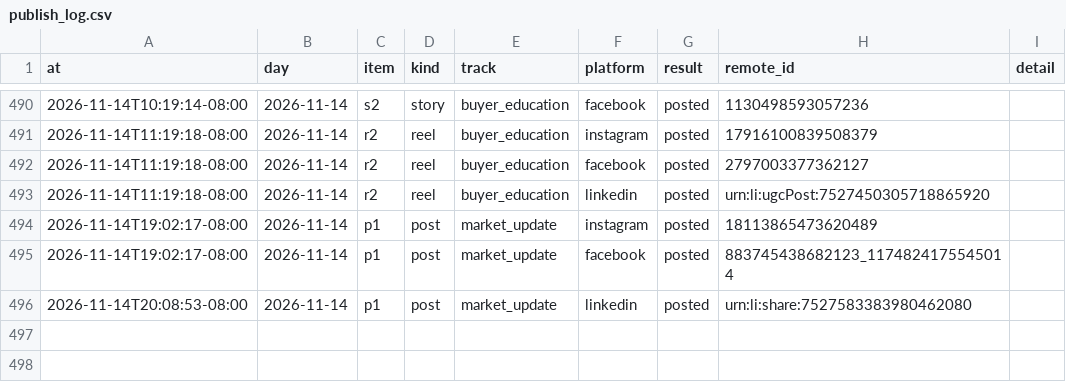
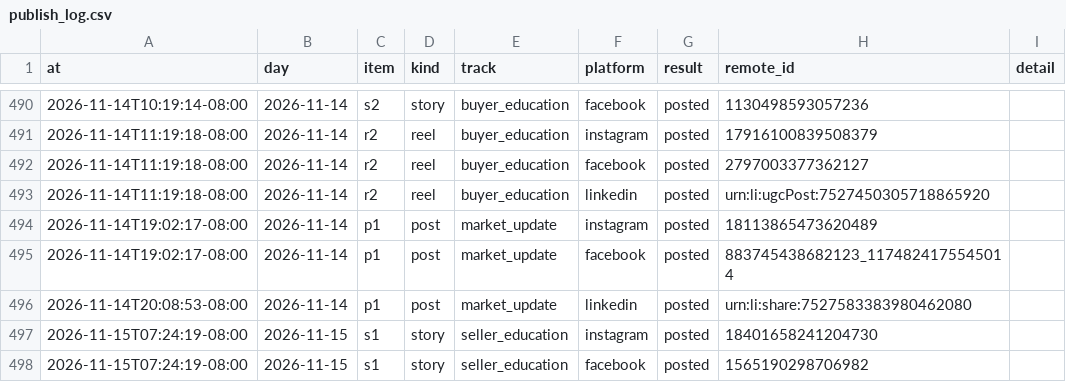
Before and after one commit to memorialdinh/memo-social-bot, a CSV file: data/publish_log.csv, drawn as a sheet; only a part is shown, gaps mark what is left out; the diff names each change by its address in the sheet, - before the commit and + after, or states it on an @@ line.

Commit message:
bot: published

```diff
--- a/data/publish_log.csv
+++ b/data/publish_log.csv
+row 497: 2026-11-15T07:24:19-08:00 | 2026-11-15 | s1 | story | seller_education | instagram | posted | 18401658241204730
+row 498: 2026-11-15T07:24:19-08:00 | 2026-11-15 | s1 | story | seller_education | facebook | posted | 1565190298706982
```
Also changed, not shown: 1 other file.
